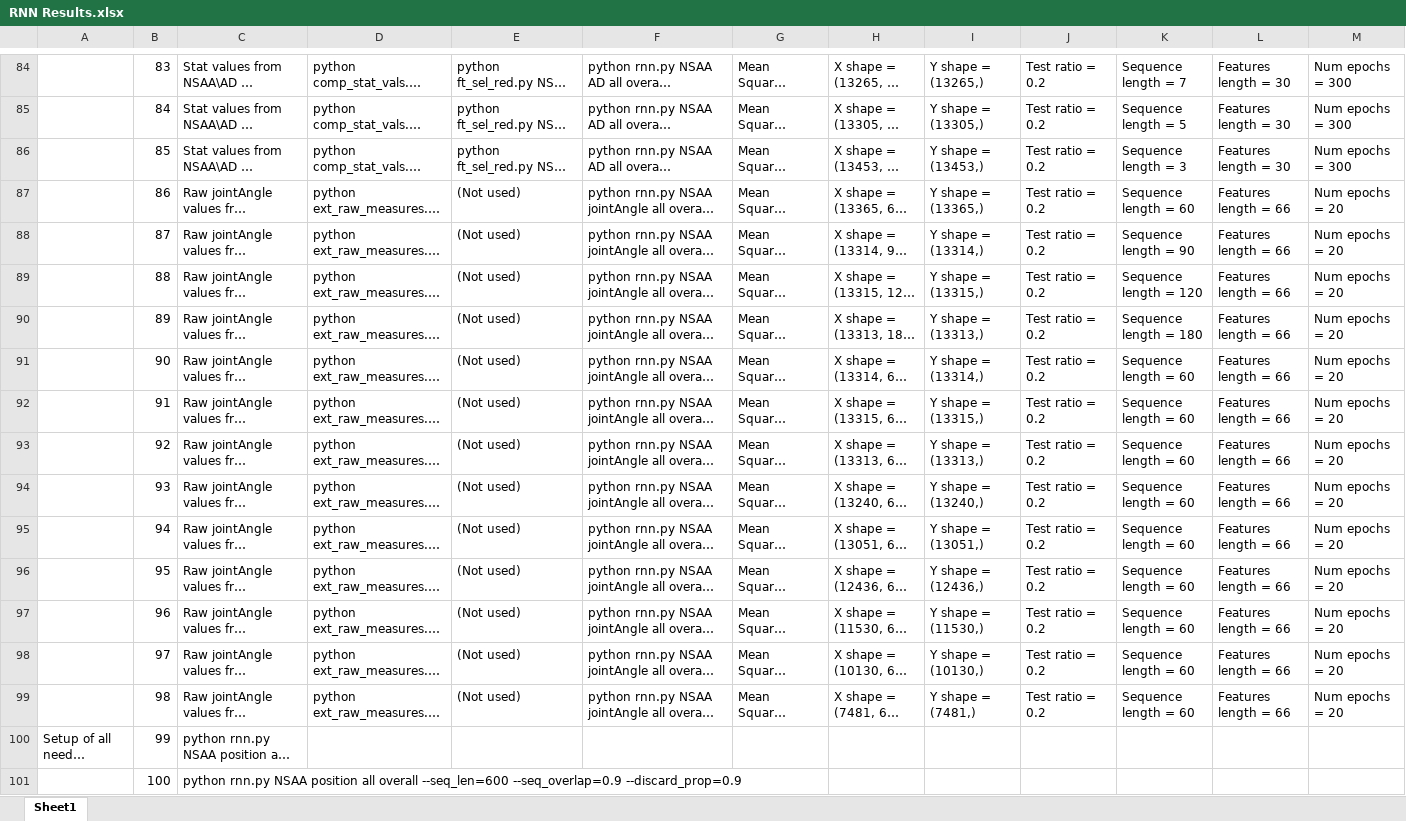
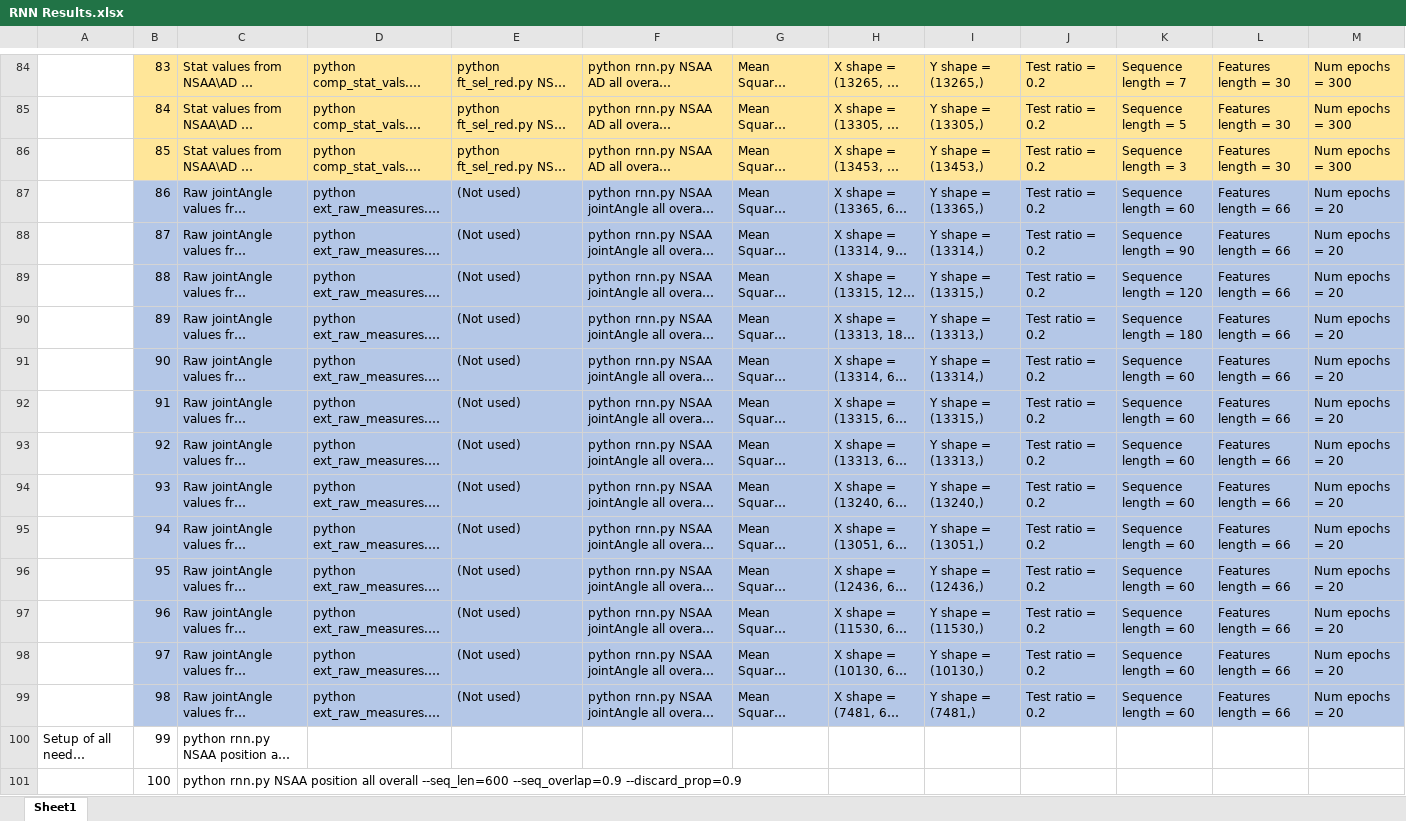
Before and after one commit to dan-heaton/MSc_indiv_project, an Excel workbook: project_files/documentation/RNN Results.xlsx, sheet Sheet1, drawn as a sheet; only a part is shown, gaps mark what is left out; long unchanged cells end in …; values as stored, in another font and other column widths than the file's, no borders; the diff covers the shown part only; the diff names each change by its address in the sheet, - before the commit and + after, or states it on an @@ line.

```diff
--- a/project_files/documentation/RNN Results.xlsx (sheet Sheet1)
+++ b/project_files/documentation/RNN Results.xlsx (sheet Sheet1)
-B84:M86 fill: none
+B84:M86 fill: #FFE699
-B87:M99 fill: none
+B87:M99 fill: #B4C7E7
```
Also changed, not shown: cell formats elsewhere in this sheet, 10 other files.
